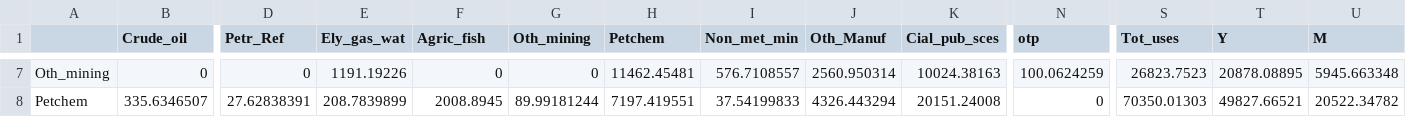
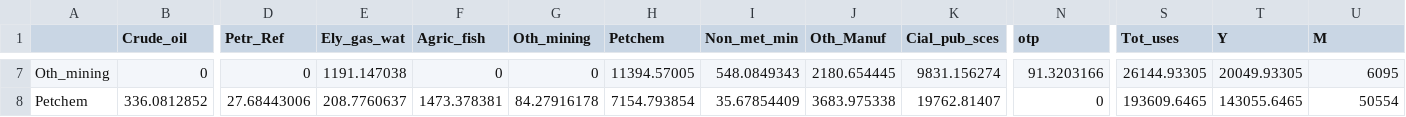
Before and after one commit to WillDng/IMACLIM-Country, a CSV file: data/data_SAU/IOT_Qtities.csv, drawn as a sheet; only a part is shown, gaps mark what is left out; the diff covers the shown part only; the diff names each change by its address in the sheet, - before the commit and + after, or states it on an @@ line.

```diff
--- a/data/data_SAU/IOT_Qtities.csv
+++ b/data/data_SAU/IOT_Qtities.csv
-E7 (Ely_gas_wat): 1191.19226
+E7 (Ely_gas_wat): 1191.147038
-H7 (Petchem): 11462.45481
+H7 (Petchem): 11394.57005
-I7 (Non_met_min): 576.7108557
+I7 (Non_met_min): 548.0849343
-J7 (Oth_Manuf): 2560.950314
+J7 (Oth_Manuf): 2180.654445
-K7 (Cial_pub_sces): 10024.38163
+K7 (Cial_pub_sces): 9831.156274
-N7 (otp): 100.0624259
+N7 (otp): 91.3203166
-S7 (Tot_uses): 26823.7523
+S7 (Tot_uses): 26144.93305
-T7 (Y): 20878.08895
+T7 (Y): 20049.93305
-U7 (M): 5945.663348
+U7 (M): 6095
-B8 (Crude_oil): 335.6346507
+B8 (Crude_oil): 336.0812852
-D8 (Petr_Ref): 27.62838391
+D8 (Petr_Ref): 27.68443006
-E8 (Ely_gas_wat): 208.7839899
+E8 (Ely_gas_wat): 208.7760637
-F8 (Agric_fish): 2008.8945
+F8 (Agric_fish): 1473.378381
-G8 (Oth_mining): 89.99181244
+G8 (Oth_mining): 84.27916178
-H8 (Petchem): 7197.419551
+H8 (Petchem): 7154.793854
-I8 (Non_met_min): 37.54199833
+I8 (Non_met_min): 35.67854409
-J8 (Oth_Manuf): 4326.443294
+J8 (Oth_Manuf): 3683.975338
-K8 (Cial_pub_sces): 20151.24008
+K8 (Cial_pub_sces): 19762.81407
-S8 (Tot_uses): 70350.01303
+S8 (Tot_uses): 193609.6465
-T8 (Y): 49827.66521
+T8 (Y): 143055.6465
-U8 (M): 20522.34782
+U8 (M): 50554
```
Also changed, not shown: 122 edited cells elsewhere in this file, data/data_SAU/IOT_Prices.csv, data/data_SAU/IOT_Val.csv, 6 other files.
